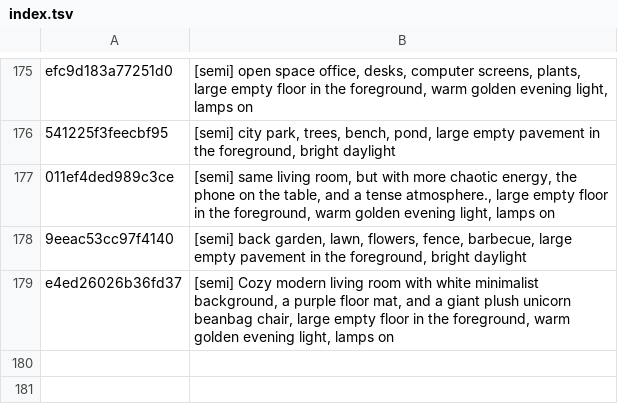
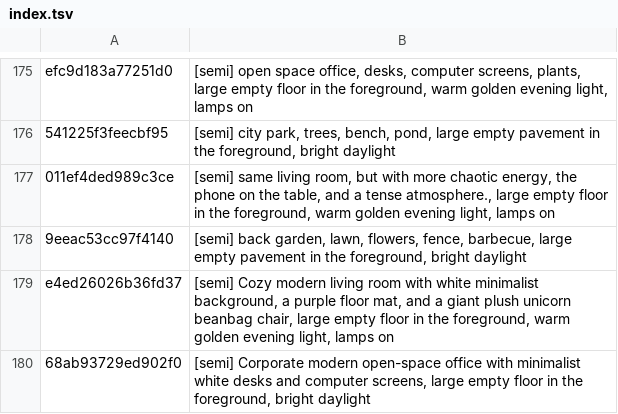
Before and after one commit to tiranno06/jt-auto, a TSV file: decors/index.tsv, drawn as a sheet; only a part is shown, gaps mark what is left out.

```diff
--- a/decors/index.tsv
+++ b/decors/index.tsv
@@ -179 +179,2 @@ efc9d183a77251d0	[semi] open space office, desks, computer screens, plants, larg
 e4ed26026b36fd37	[semi] Cozy modern living room with white minimalist background, a purple floor mat, and a giant plush unicorn beanbag chair, large empty floor in the foreground, warm golden evening light, lamps on
+68ab93729ed902f0	[semi] Corporate modern open-space office with minimalist white desks and computer screens, large empty floor in the foreground, bright daylight
```
Also changed, not shown: 13 other files.
